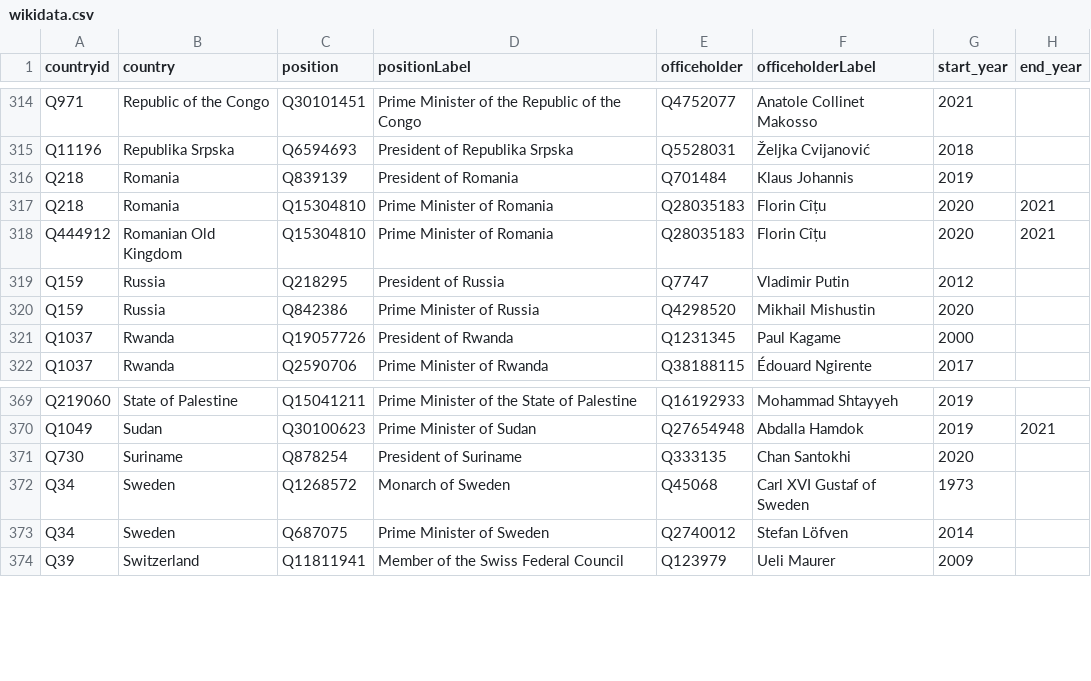
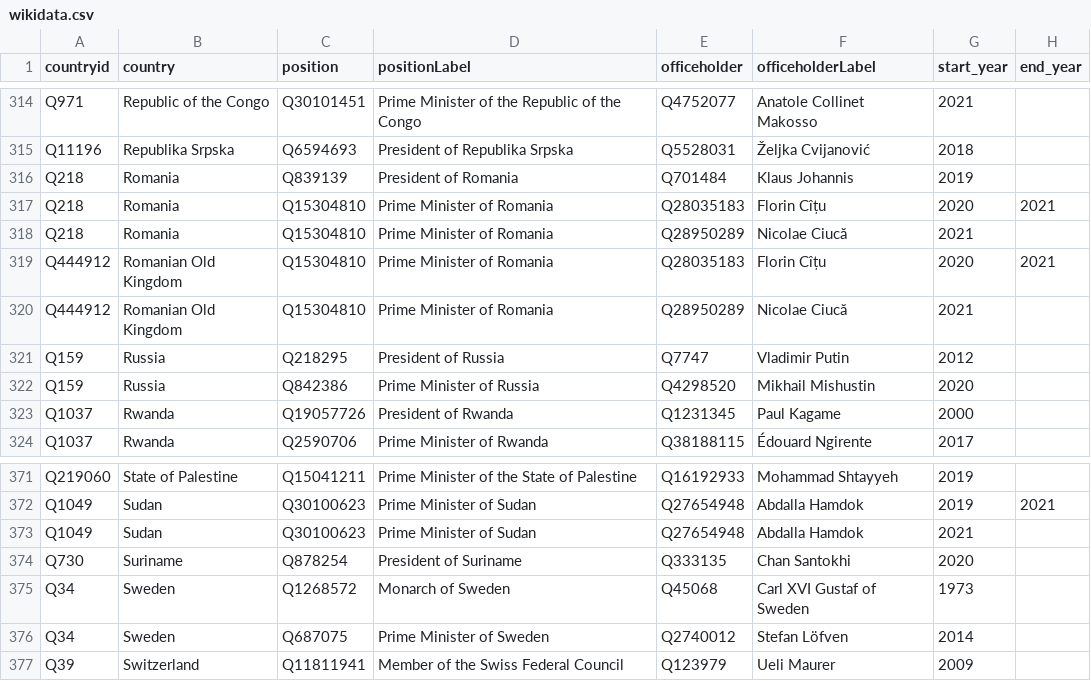
Before and after one commit to every-politician-scrapers/world-leaders-2021, a CSV file: data/wikidata.csv, drawn as a sheet; only a part is shown, gaps mark what is left out; the diff names each change by its address in the sheet, - before the commit and + after, or states it on an @@ line.

```diff
--- a/data/wikidata.csv
+++ b/data/wikidata.csv
+row 318: Q218 | Romania | Q15304810 | Prime Minister of Romania | Q28950289 | Nicolae Ciucă | 2021
+row 320: Q444912 | Romanian Old Kingdom | Q15304810 | Prime Minister of Romania | Q28950289 | Nicolae Ciucă | 2021
+row 373: Q1049 | Sudan | Q30100623 | Prime Minister of Sudan | Q27654948 | Abdalla Hamdok | 2021
```
Also changed, not shown: data/diff.csv, data/wikipedia.csv.
